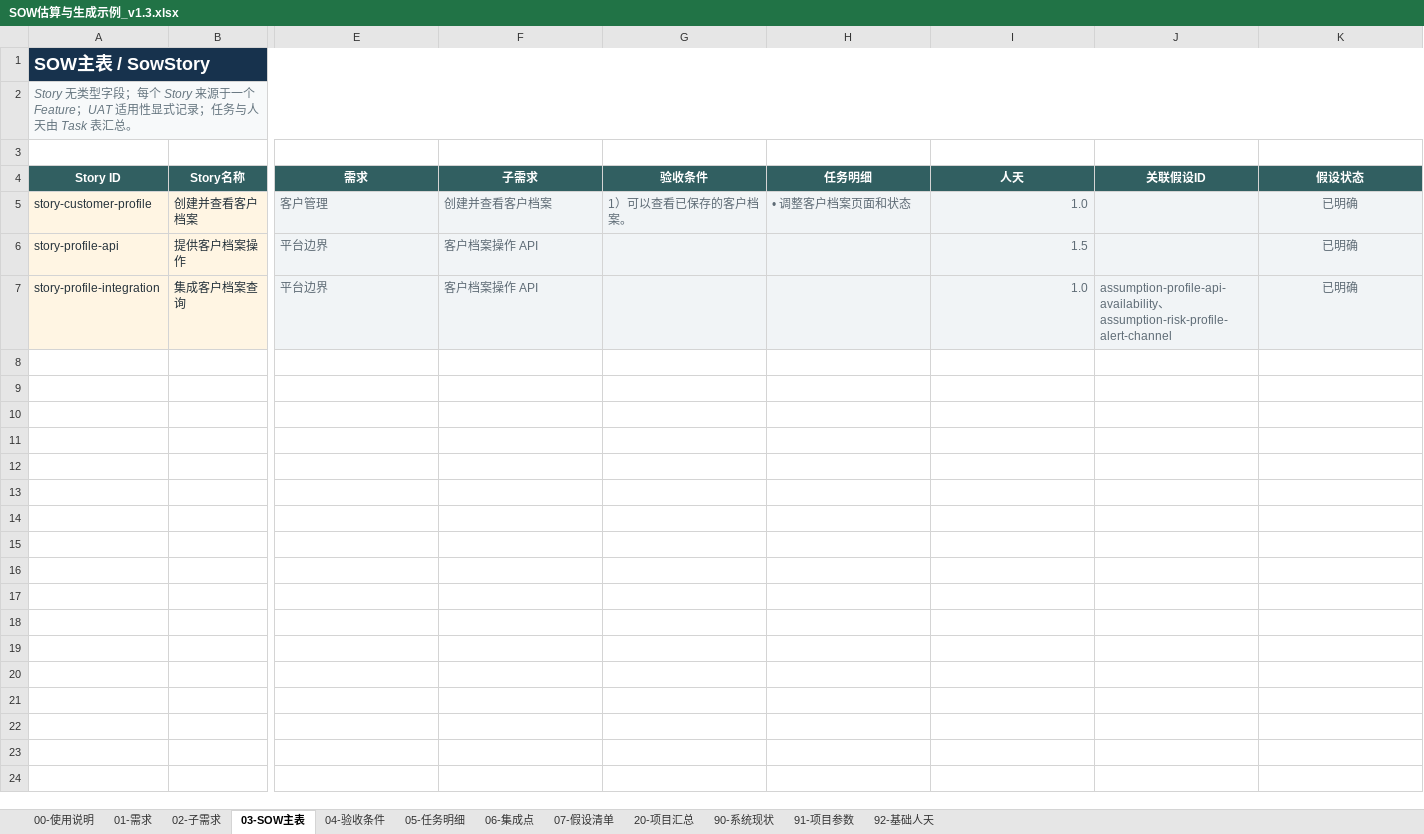
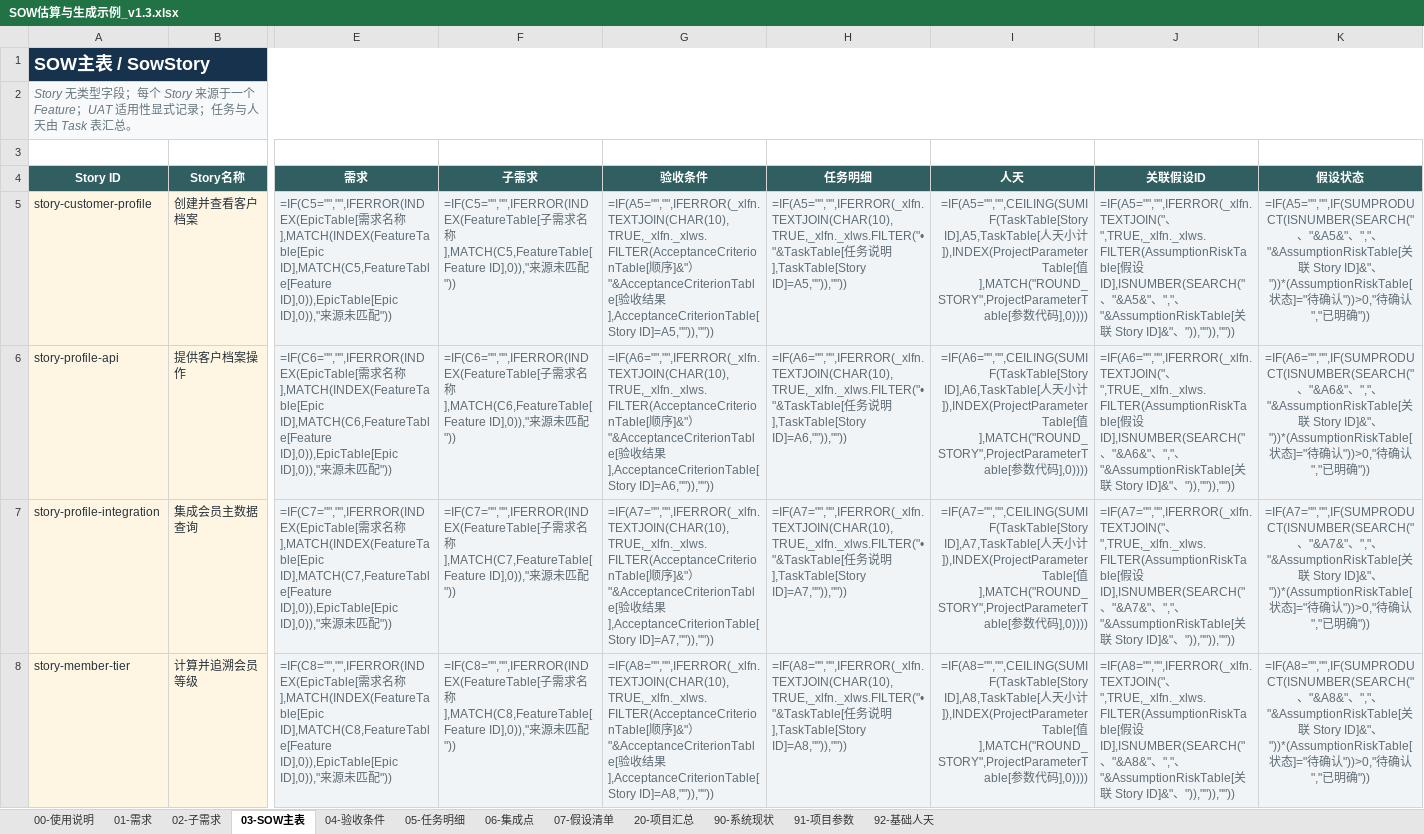
Before and after one commit to InspireChina/ai-plugin-marketplace, an Excel workbook: plugins/ai-sow/docs/reference/SOW估算与生成示例_v1.3.xlsx, sheet 03-SOW主表, drawn as a sheet; only a part is shown, gaps mark what is left out; values as stored, in another font and other column widths than the file's, no borders; formulas without a stored value are shown as written; conditional formats and table styles not drawn; rows hold the shown columns only; the diff covers the shown part only; the diff names each change by its address in the sheet, - before the commit and + after, or states it on an @@ line.

```diff
--- a/plugins/ai-sow/docs/reference/SOW估算与生成示例_v1.3.xlsx (sheet 03-SOW主表)
+++ b/plugins/ai-sow/docs/reference/SOW估算与生成示例_v1.3.xlsx (sheet 03-SOW主表)
-E5 (需求): 客户管理
+E5 (需求): =IF(C5="","",IFERROR(INDEX(EpicTable[需求名称],MATCH(INDEX(FeatureTable[Epic ID],MATCH(C5,FeatureTable[Feature ID],0)),EpicTable[Epic ID],0)),"来源未匹配"))
-F5 (子需求): 创建并查看客户档案
+F5 (子需求): =IF(C5="","",IFERROR(INDEX(FeatureTable[子需求名称],MATCH(C5,FeatureTable[Feature ID],0)),"来源未匹配"))
-G5 (验收条件): 1）可以查看已保存的客户档案。
+G5 (验收条件): =IF(A5="","",IFERROR(_xlfn.TEXTJOIN(CHAR(10),TRUE,_xlfn._xlws.FILTER(AcceptanceCriterionTable[顺序]&"）"&AcceptanceCriterionTable[验收结果],AcceptanceCriterionTable[Story ID]=A5,"")),""))
-H5 (任务明细): • 调整客户档案页面和状态
+H5 (任务明细): =IF(A5="","",IFERROR(_xlfn.TEXTJOIN(CHAR(10),TRUE,_xlfn._xlws.FILTER("• "&TaskTable[任务说明],TaskTable[Story ID]=A5,"")),""))
-I5 (人天): 1.0
+I5 (人天): =IF(A5="","",CEILING(SUMIF(TaskTable[Story ID],A5,TaskTable[人天小计]),INDEX(ProjectParameterTable[值],MATCH("ROUND_STORY",ProjectParameterTable[参数代码],0))))
-J5 (关联假设ID): (empty)
+J5 (关联假设ID): =IF(A5="","",IFERROR(_xlfn.TEXTJOIN("、",TRUE,_xlfn._xlws.FILTER(AssumptionRiskTable[假设ID],ISNUMBER(SEARCH("、"&A5&"、","、"&AssumptionRiskTable[关联 Story ID]&"、")),"")),""))
-K5 (假设状态): 已明确
+K5 (假设状态): =IF(A5="","",IF(SUMPRODUCT(ISNUMBER(SEARCH("、"&A5&"、","、"&AssumptionRiskTable[关联 Story ID]&"、"))*(AssumptionRiskTable[状态]="待确认"))>0,"待确认","已明确"))
-E6 (需求): 平台边界
+E6 (需求): =IF(C6="","",IFERROR(INDEX(EpicTable[需求名称],MATCH(INDEX(FeatureTable[Epic ID],MATCH(C6,FeatureTable[Feature ID],0)),EpicTable[Epic ID],0)),"来源未匹配"))
-F6 (子需求): 客户档案操作 API
+F6 (子需求): =IF(C6="","",IFERROR(INDEX(FeatureTable[子需求名称],MATCH(C6,FeatureTable[Feature ID],0)),"来源未匹配"))
-G6 (验收条件): (empty)
+G6 (验收条件): =IF(A6="","",IFERROR(_xlfn.TEXTJOIN(CHAR(10),TRUE,_xlfn._xlws.FILTER(AcceptanceCriterionTable[顺序]&"）"&AcceptanceCriterionTable[验收结果],AcceptanceCriterionTable[Story ID]=A6,"")),""))
-H6 (任务明细): (empty)
+H6 (任务明细): =IF(A6="","",IFERROR(_xlfn.TEXTJOIN(CHAR(10),TRUE,_xlfn._xlws.FILTER("• "&TaskTable[任务说明],TaskTable[Story ID]=A6,"")),""))
-I6 (人天): 1.5
+I6 (人天): =IF(A6="","",CEILING(SUMIF(TaskTable[Story ID],A6,TaskTable[人天小计]),INDEX(ProjectParameterTable[值],MATCH("ROUND_STORY",ProjectParameterTable[参数代码],0))))
-J6 (关联假设ID): (empty)
+J6 (关联假设ID): =IF(A6="","",IFERROR(_xlfn.TEXTJOIN("、",TRUE,_xlfn._xlws.FILTER(AssumptionRiskTable[假设ID],ISNUMBER(SEARCH("、"&A6&"、","、"&AssumptionRiskTable[关联 Story ID]&"、")),"")),""))
-K6 (假设状态): 已明确
+K6 (假设状态): =IF(A6="","",IF(SUMPRODUCT(ISNUMBER(SEARCH("、"&A6&"、","、"&AssumptionRiskTable[关联 Story ID]&"、"))*(AssumptionRiskTable[状态]="待确认"))>0,"待确认","已明确"))
-B7 (Story名称): 集成客户档案查询
+B7 (Story名称): 集成会员主数据查询
-E7 (需求): 平台边界
+E7 (需求): =IF(C7="","",IFERROR(INDEX(EpicTable[需求名称],MATCH(INDEX(FeatureTable[Epic ID],MATCH(C7,FeatureTable[Feature ID],0)),EpicTable[Epic ID],0)),"来源未匹配"))
-F7 (子需求): 客户档案操作 API
+F7 (子需求): =IF(C7="","",IFERROR(INDEX(FeatureTable[子需求名称],MATCH(C7,FeatureTable[Feature ID],0)),"来源未匹配"))
-G7 (验收条件): (empty)
+G7 (验收条件): =IF(A7="","",IFERROR(_xlfn.TEXTJOIN(CHAR(10),TRUE,_xlfn._xlws.FILTER(AcceptanceCriterionTable[顺序]&"）"&AcceptanceCriterionTable[验收结果],AcceptanceCriterionTable[Story ID]=A7,"")),""))
-H7 (任务明细): (empty)
+H7 (任务明细): =IF(A7="","",IFERROR(_xlfn.TEXTJOIN(CHAR(10),TRUE,_xlfn._xlws.FILTER("• "&TaskTable[任务说明],TaskTable[Story ID]=A7,"")),""))
-I7 (人天): 1.0
+I7 (人天): =IF(A7="","",CEILING(SUMIF(TaskTable[Story ID],A7,TaskTable[人天小计]),INDEX(ProjectParameterTable[值],MATCH("ROUND_STORY",ProjectParameterTable[参数代码],0))))
-J7 (关联假设ID): assumption-profile-api-availability、assumption-risk-profile-alert-channel
+J7 (关联假设ID): =IF(A7="","",IFERROR(_xlfn.TEXTJOIN("、",TRUE,_xlfn._xlws.FILTER(AssumptionRiskTable[假设ID],ISNUMBER(SEARCH("、"&A7&"、","、"&AssumptionRiskTable[关联 Story ID]&"、")),"")),""))
-K7 (假设状态): 已明确
+K7 (假设状态): =IF(A7="","",IF(SUMPRODUCT(ISNUMBER(SEARCH("、"&A7&"、","、"&AssumptionRiskTable[关联 Story ID]&"、"))*(AssumptionRiskTable[状态]="待确认"))>0,"待确认","已明确"))
+row 8: story-member-tier | 计算并追溯会员等级 | =IF(C8="","",IFERROR(INDEX(EpicTable[需求名称],MATCH(INDEX(FeatureTable[Epic ID],MATCH(C8,FeatureTable[Feature ID],0)),EpicTable[Epic ID],0)),"来源未匹配")) | =IF(C8="","",IFERROR(INDEX(FeatureTable[子需求名称],MATCH(C8,FeatureTable[Feature ID],0)),"来源未匹配")) | =IF(A8="","",IFERROR(_xlfn.TEXTJOIN(CHAR(10),TRUE,_xlfn._xlws.FILTER(AcceptanceCriterionTable[顺序]&"）"&AcceptanceCriterionTable[验收结果],AcceptanceCriterionTable[Story ID]=A8,"")),"")) | =IF(A8="","",IFERROR(_xlfn.TEXTJOIN(CHAR(10),TRUE,_xlfn._xlws.FILTER("• "&TaskTable[任务说明],TaskTable[Story ID]=A8,"")),"")) | =IF(A8="","",CEILING(SUMIF(TaskTable[Story ID],A8,TaskTable[人天小计]),INDEX(ProjectParameterTable[值],MATCH("ROUND_STORY",ProjectParameterTable[参数代码],0)))) | =IF(A8="","",IFERROR(_xlfn.TEXTJOIN("、",TRUE,_xlfn._xlws.FILTER(AssumptionRiskTable[假设ID],ISNUMBER(SEARCH("、"&A8&"、","、"&AssumptionRiskTable[关联 Story ID]&"、")),"")),"")) | =IF(A8="","",IF(SUMPRODUCT(ISNUMBER(SEARCH("、"&A8&"、","、"&AssumptionRiskTable[关联 Story ID]&"、"))*(AssumptionRiskTable[状态]="待确认"))>0,"待确认","已明确"))
```
Also changed, not shown: 19 added rows elsewhere in this sheet, sheet 05-任务明细, sheet 90-系统现状, sheet 02-子需求, sheet 04-验收条件, sheet 07-假设清单, sheet 06-集成点, 2 more sheets, 16 other files.
